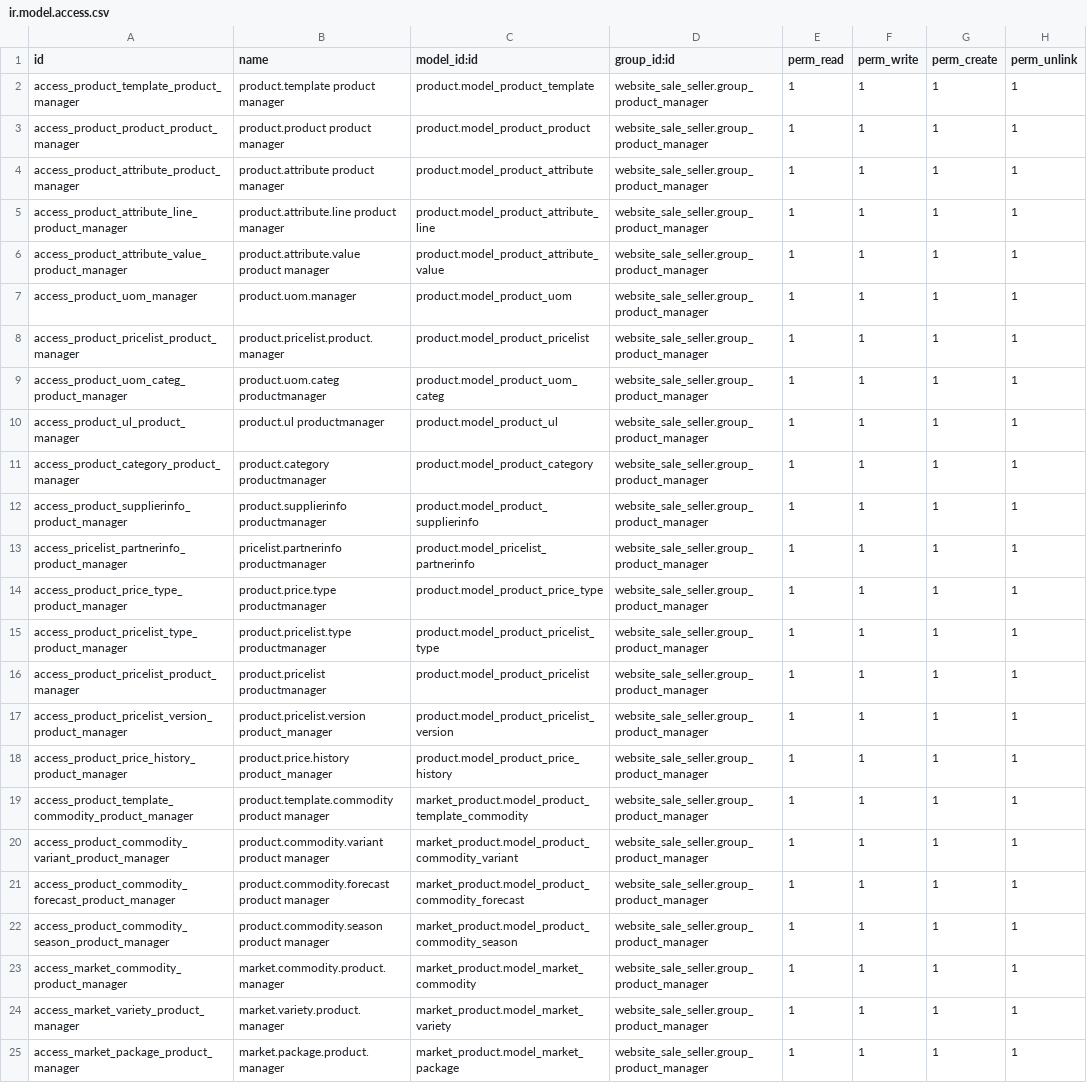
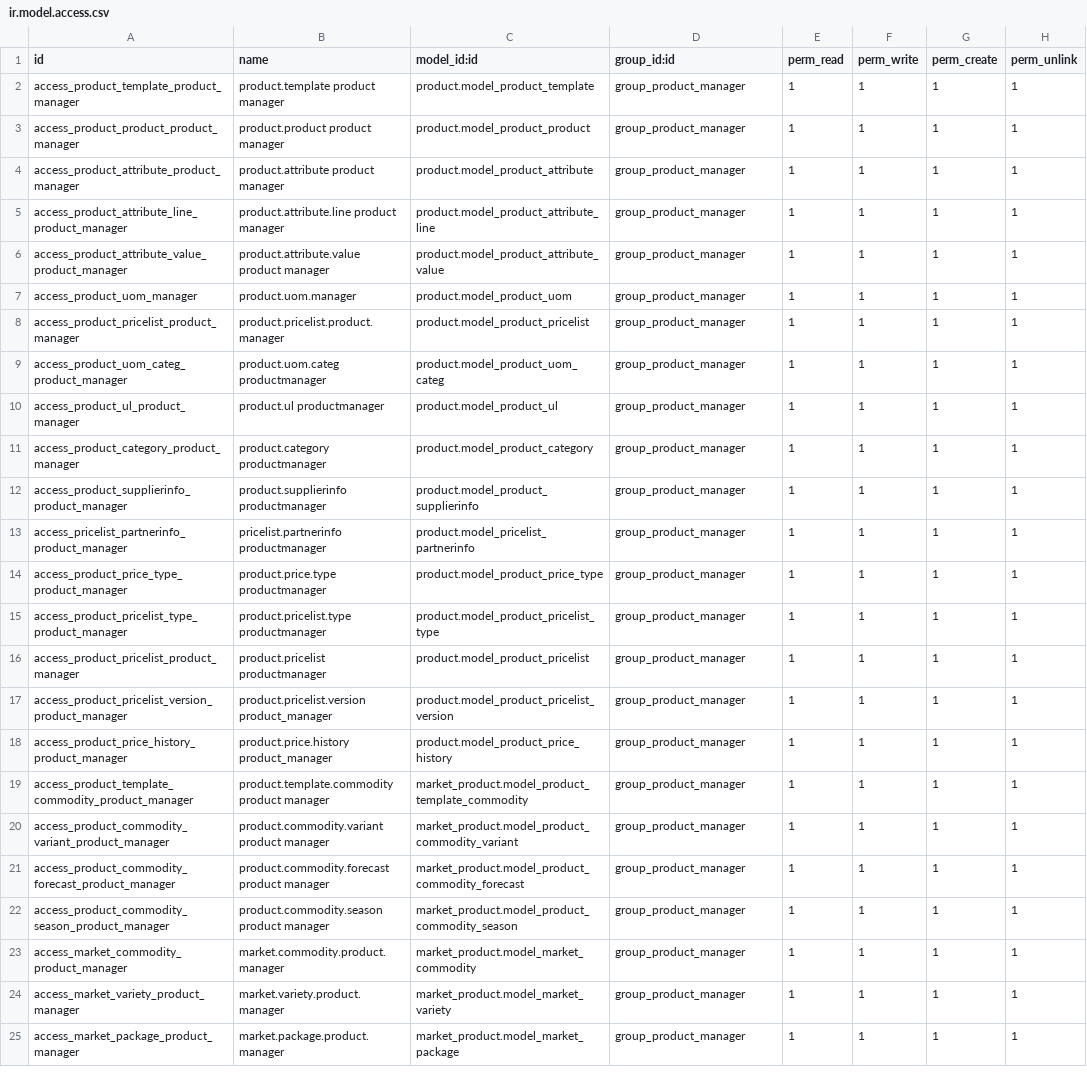
Before and after one commit to kaerdsar/odoo-marketplace, a CSV file: market_portal/security/ir.model.access.csv, drawn as a sheet; the diff names each change by its address in the sheet, - before the commit and + after, or states it on an @@ line.

Commit message:
Add security files to market_portal

```diff
--- a/market_portal/security/ir.model.access.csv
+++ b/market_portal/security/ir.model.access.csv
-D2:D25 (group_id:id): website_sale_seller.group_product_manager
+D2:D25 (group_id:id): group_product_manager
```
Also changed, not shown: 5 other files.
